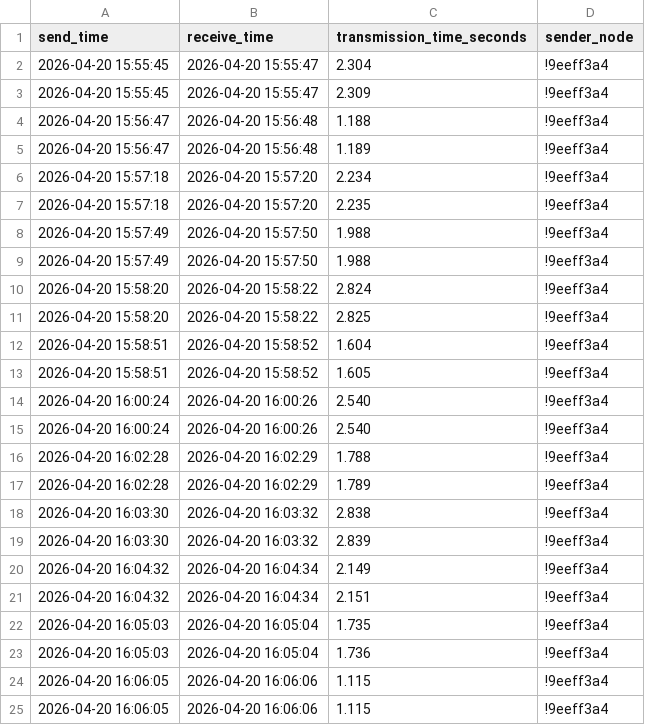
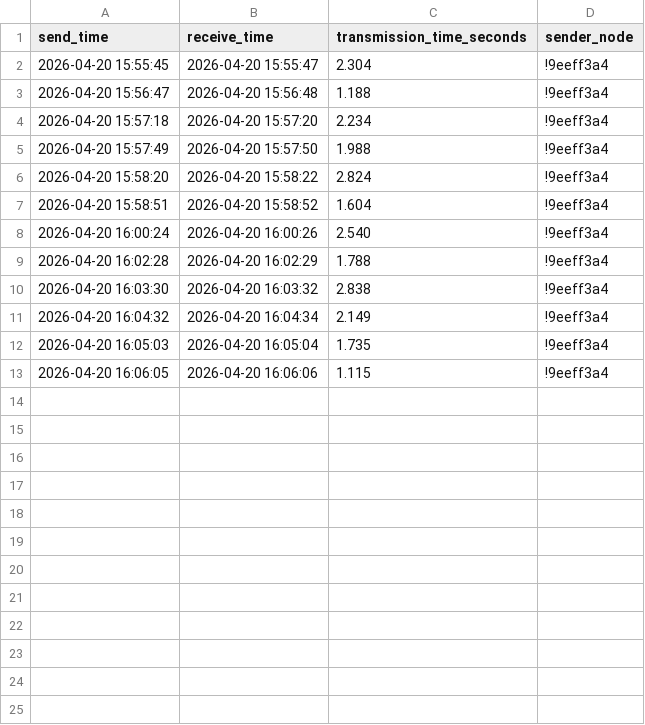
Before and after one commit to njaalsb/Bachelor_Meshtastic, a CSV file: Raspberry-Pi/congenstion_test/05sek_congestion.csv, drawn as a sheet; the diff names each change by its address in the sheet, - before the commit and + after, or states it on an @@ line.

Commit message:
Clean up duplicate entries in congestion CSV
Removed duplicate rows from congestion test data.

```diff
--- a/Raspberry-Pi/congenstion_test/05sek_congestion.csv
+++ b/Raspberry-Pi/congenstion_test/05sek_congestion.csv
-row 3: 2026-04-20 15:55:45 | 2026-04-20 15:55:47 | 2.309 | !9eeff3a4
-row 5: 2026-04-20 15:56:47 | 2026-04-20 15:56:48 | 1.189 | !9eeff3a4
-row 7: 2026-04-20 15:57:18 | 2026-04-20 15:57:20 | 2.235 | !9eeff3a4
-row 8: 2026-04-20 15:57:49 | 2026-04-20 15:57:50 | 1.988 | !9eeff3a4
-row 11: 2026-04-20 15:58:20 | 2026-04-20 15:58:22 | 2.825 | !9eeff3a4
-row 13: 2026-04-20 15:58:51 | 2026-04-20 15:58:52 | 1.605 | !9eeff3a4
-row 14: 2026-04-20 16:00:24 | 2026-04-20 16:00:26 | 2.540 | !9eeff3a4
-row 17: 2026-04-20 16:02:28 | 2026-04-20 16:02:29 | 1.789 | !9eeff3a4
-row 19: 2026-04-20 16:03:30 | 2026-04-20 16:03:32 | 2.839 | !9eeff3a4
-row 21: 2026-04-20 16:04:32 | 2026-04-20 16:04:34 | 2.151 | !9eeff3a4
-row 23: 2026-04-20 16:05:03 | 2026-04-20 16:05:04 | 1.736 | !9eeff3a4
-row 24: 2026-04-20 16:06:05 | 2026-04-20 16:06:06 | 1.115 | !9eeff3a4
```
